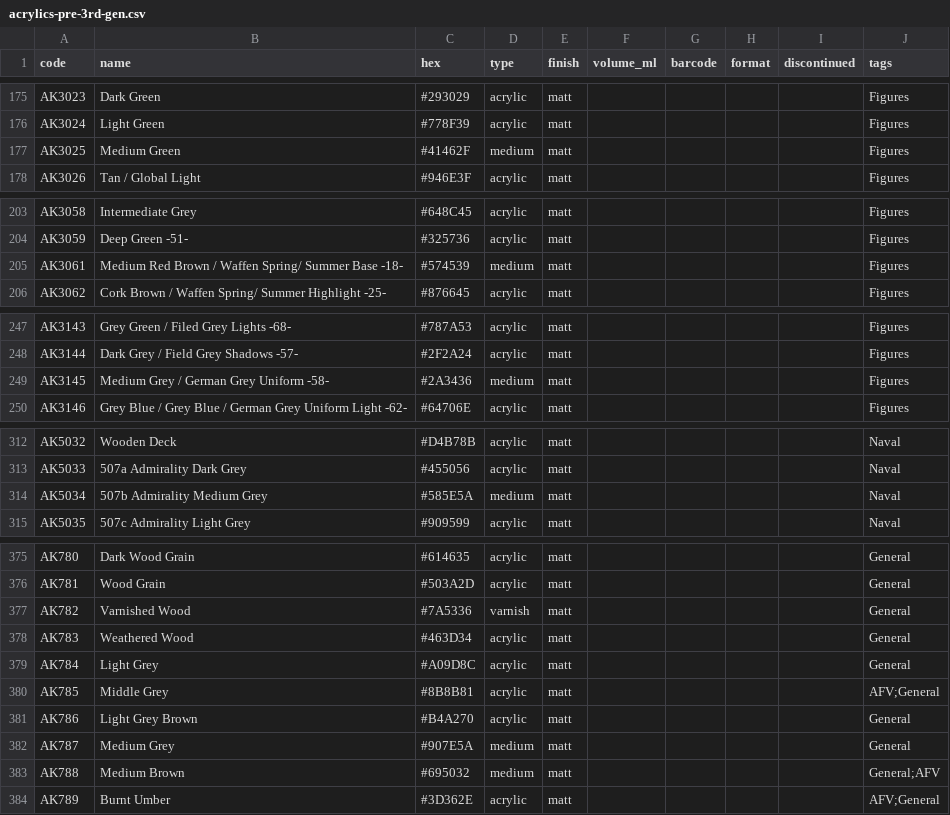
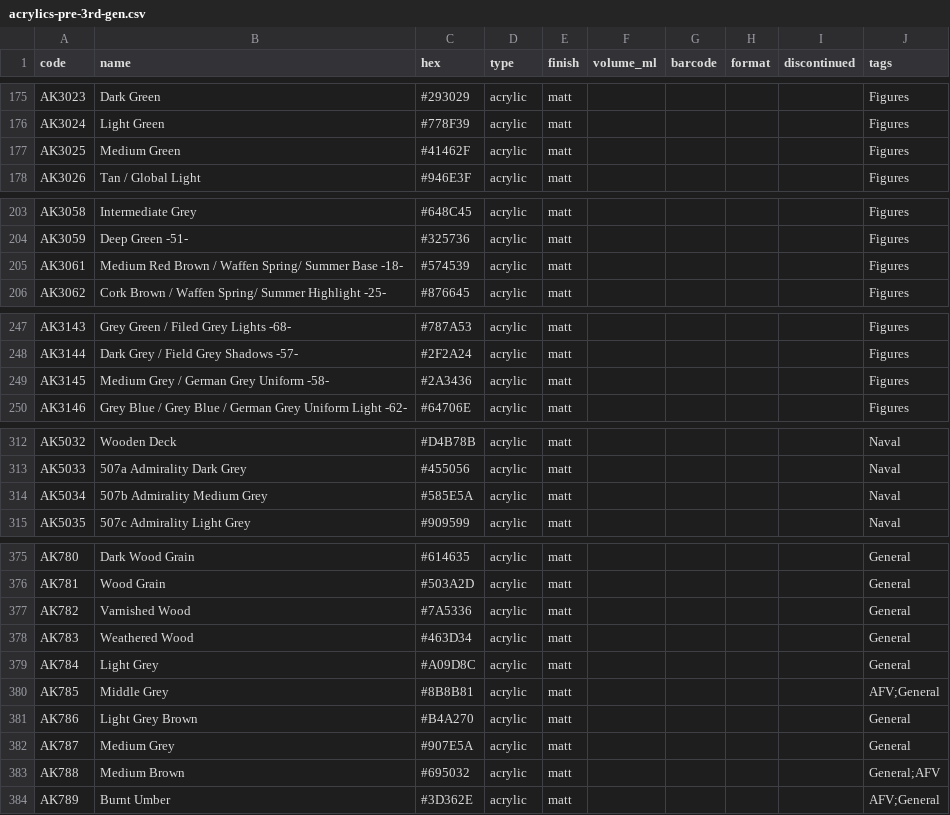
Before and after one commit to Nick-C130/paint-locker, a CSV file: catalogues/ak-interactive/acrylics-pre-3rd-gen.csv, drawn as a sheet; only a part is shown, gaps mark what is left out; the diff covers the shown part only.

```diff
--- a/catalogues/ak-interactive/acrylics-pre-3rd-gen.csv
+++ b/catalogues/ak-interactive/acrylics-pre-3rd-gen.csv
@@ -176,3 +176,3 @@ AK3023,Dark Green,#293029,acrylic,matt,,,,,Figures
 AK3024,Light Green,#778F39,acrylic,matt,,,,,Figures
-AK3025,Medium Green,#41462F,medium,matt,,,,,Figures
+AK3025,Medium Green,#41462F,acrylic,matt,,,,,Figures
 AK3026,Tan / Global Light,#946E3F,acrylic,matt,,,,,Figures
@@ -204,3 +204,3 @@ AK3058,Intermediate Grey,#648C45,acrylic,matt,,,,,Figures
 AK3059,Deep Green -51-,#325736,acrylic,matt,,,,,Figures
-AK3061,Medium Red Brown / Waffen Spring/ Summer Base -18-,#574539,medium,matt,,,,,Figures
+AK3061,Medium Red Brown / Waffen Spring/ Summer Base -18-,#574539,acrylic,matt,,,,,Figures
 AK3062,Cork Brown / Waffen Spring/ Summer Highlight -25-,#876645,acrylic,matt,,,,,Figures
@@ -248,3 +248,3 @@ AK3143,Grey Green / Filed Grey Lights -68-,#787A53,acrylic,matt,,,,,Figures
 AK3144,Dark Grey / Field Grey Shadows -57-,#2F2A24,acrylic,matt,,,,,Figures
-AK3145,Medium Grey / German Grey Uniform -58-,#2A3436,medium,matt,,,,,Figures
+AK3145,Medium Grey / German Grey Uniform -58-,#2A3436,acrylic,matt,,,,,Figures
 AK3146,Grey Blue / Grey Blue / German Grey Uniform Light -62-,#64706E,acrylic,matt,,,,,Figures
@@ -313,3 +313,3 @@ AK5032,Wooden Deck,#D4B78B,acrylic,matt,,,,,Naval
 AK5033,507a Admirality Dark Grey,#455056,acrylic,matt,,,,,Naval
-AK5034,507b Admirality Medium Grey,#585E5A,medium,matt,,,,,Naval
+AK5034,507b Admirality Medium Grey,#585E5A,acrylic,matt,,,,,Naval
 AK5035,507c Admirality Light Grey,#909599,acrylic,matt,,,,,Naval
@@ -376,3 +376,3 @@ AK780,Dark Wood Grain,#614635,acrylic,matt,,,,,General
 AK781,Wood Grain,#503A2D,acrylic,matt,,,,,General
-AK782,Varnished Wood,#7A5336,varnish,matt,,,,,General
+AK782,Varnished Wood,#7A5336,acrylic,matt,,,,,General
 AK783,Weathered Wood,#463D34,acrylic,matt,,,,,General
@@ -381,4 +381,4 @@ AK785,Middle Grey,#8B8B81,acrylic,matt,,,,,AFV;General
 AK786,Light Grey Brown,#B4A270,acrylic,matt,,,,,General
-AK787,Medium Grey,#907E5A,medium,matt,,,,,General
-AK788,Medium Brown,#695032,medium,matt,,,,,General;AFV
+AK787,Medium Grey,#907E5A,acrylic,matt,,,,,General
+AK788,Medium Brown,#695032,acrylic,matt,,,,,General;AFV
 AK789,Burnt Umber,#3D362E,acrylic,matt,,,,,AFV;General
```
Also changed, not shown: 2 edited cells elsewhere in this file, catalogues/ak-interactive/3rd-generation-air.csv, catalogues/ammo-by-mig/acrylics.csv, 37 other files.
